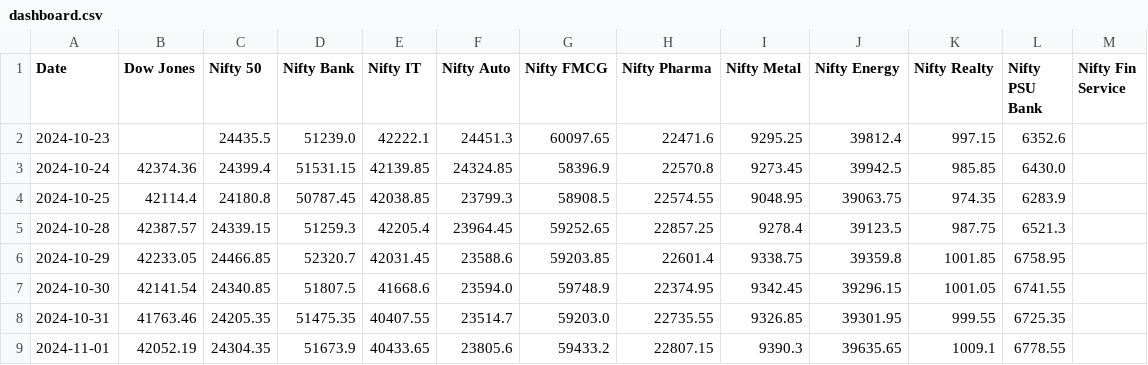
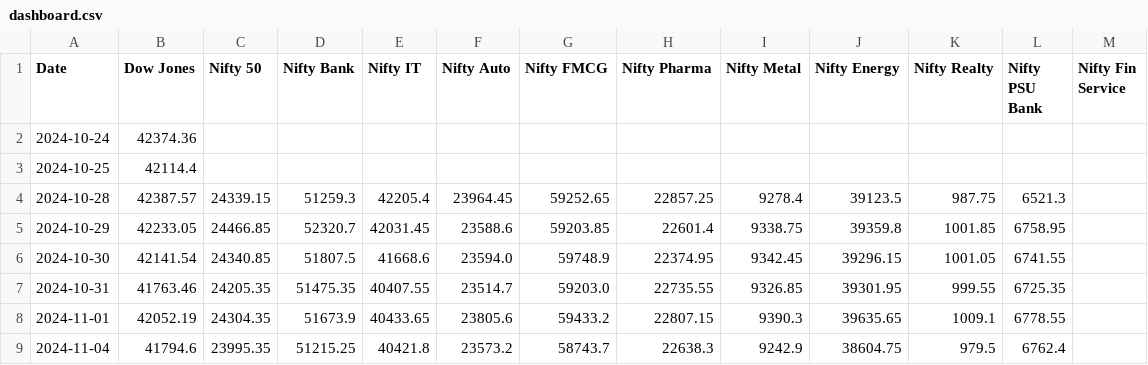
Before and after one commit to deepakhanda77-spec/market-dashboard, a CSV file: dashboard.csv, drawn as a sheet; only a part is shown; the shorter side is filled out with more unchanged rows; the diff covers the shown part only.

Commit message:
Update market data

```diff
--- a/dashboard.csv
+++ b/dashboard.csv
@@ -1,5 +1,4 @@
 Date,Dow Jones,Nifty 50,Nifty Bank,Nifty IT,Nifty Auto,Nifty FMCG,Nifty Pharma,Nifty Metal,Nifty Energy,Nifty Realty,Nifty PSU Bank,Nifty Fin Service
-2024-10-23,,24435.5,51239.0,42222.1,24451.3,60097.65,22471.6,9295.25,39812.4,997.15,6352.6,
-2024-10-24,42374.36,24399.4,51531.15,42139.85,24324.85,58396.9,22570.8,9273.45,39942.5,985.85,6430.0,
-2024-10-25,42114.4,24180.8,50787.45,42038.85,23799.3,58908.5,22574.55,9048.95,39063.75,974.35,6283.9,
+2024-10-24,42374.36,,,,,,,,,,,
+2024-10-25,42114.4,,,,,,,,,,,
 2024-10-28,42387.57,24339.15,51259.3,42205.4,23964.45,59252.65,22857.25,9278.4,39123.5,987.75,6521.3,
```
Also changed, not shown: 1 added row and 11 edited cells elsewhere in this file, 1 other file.
